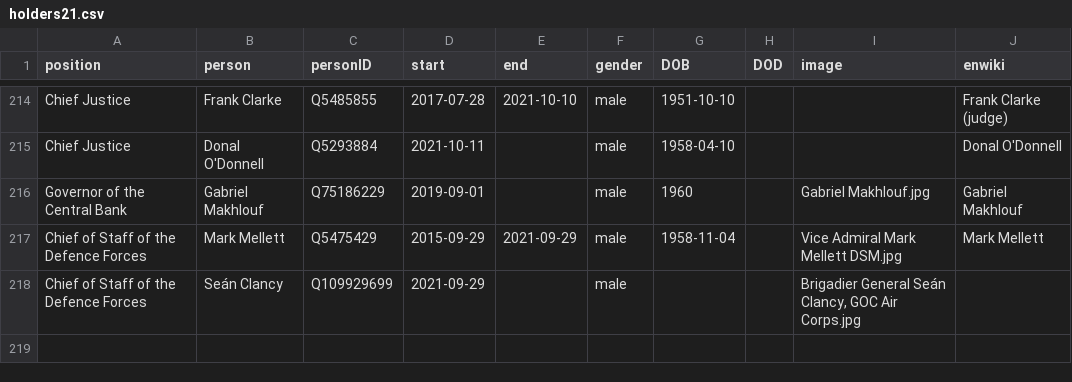
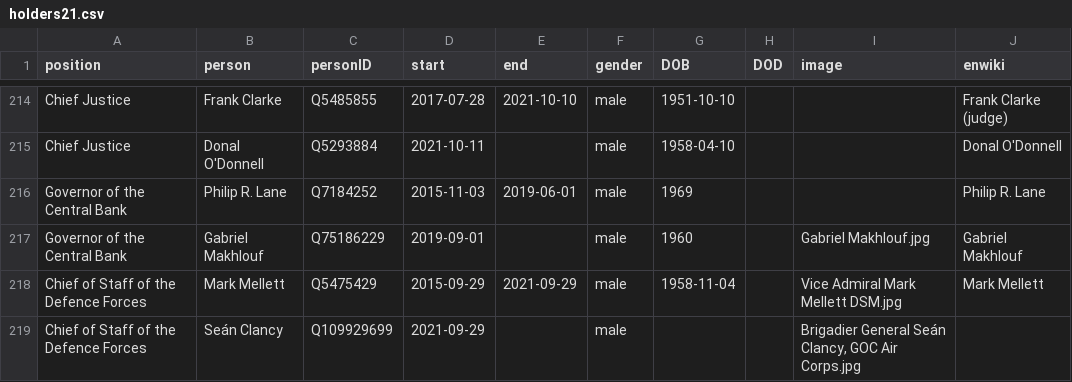
Before and after one commit to every-politician-scrapers/ireland-ministers, a CSV file: html/holders21.csv, drawn as a sheet; only a part is shown, gaps mark what is left out.

```diff
--- a/html/holders21.csv
+++ b/html/holders21.csv
@@ -215,2 +215,3 @@ Chief Justice,Frank Clarke,Q5485855,2017-07-28,2021-10-10,male,1951-10-10,,,Fran
 Chief Justice,Donal O'Donnell,Q5293884,2021-10-11,,male,1958-04-10,,,Donal O'Donnell
+Governor of the Central Bank,Philip R. Lane,Q7184252,2015-11-03,2019-06-01,male,1969,,,Philip R. Lane
 Governor of the Central Bank,Gabriel Makhlouf,Q75186229,2019-09-01,,male,1960,,Gabriel Makhlouf.jpg,Gabriel Makhlouf
```
Also changed, not shown: 1 other file.
